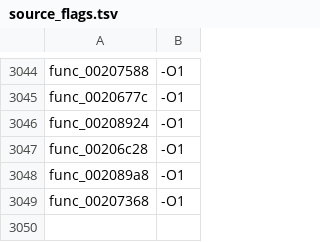
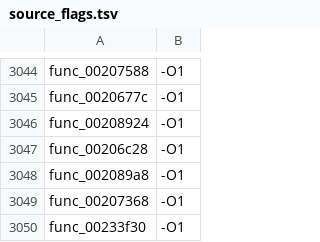
Before and after one commit to USED255/artonelico2-decomp, a TSV file: config/source_flags.tsv, drawn as a sheet; only a part is shown, gaps mark what is left out.

Commit message:
m3(manual): match func_00233f30 (analysis result message, -O1)

```diff
--- a/config/source_flags.tsv
+++ b/config/source_flags.tsv
@@ -3049 +3049,2 @@ func_002089a8	-O1
 func_00207368	-O1
+func_00233f30	-O1
```
Also changed, not shown: 2 other files.
